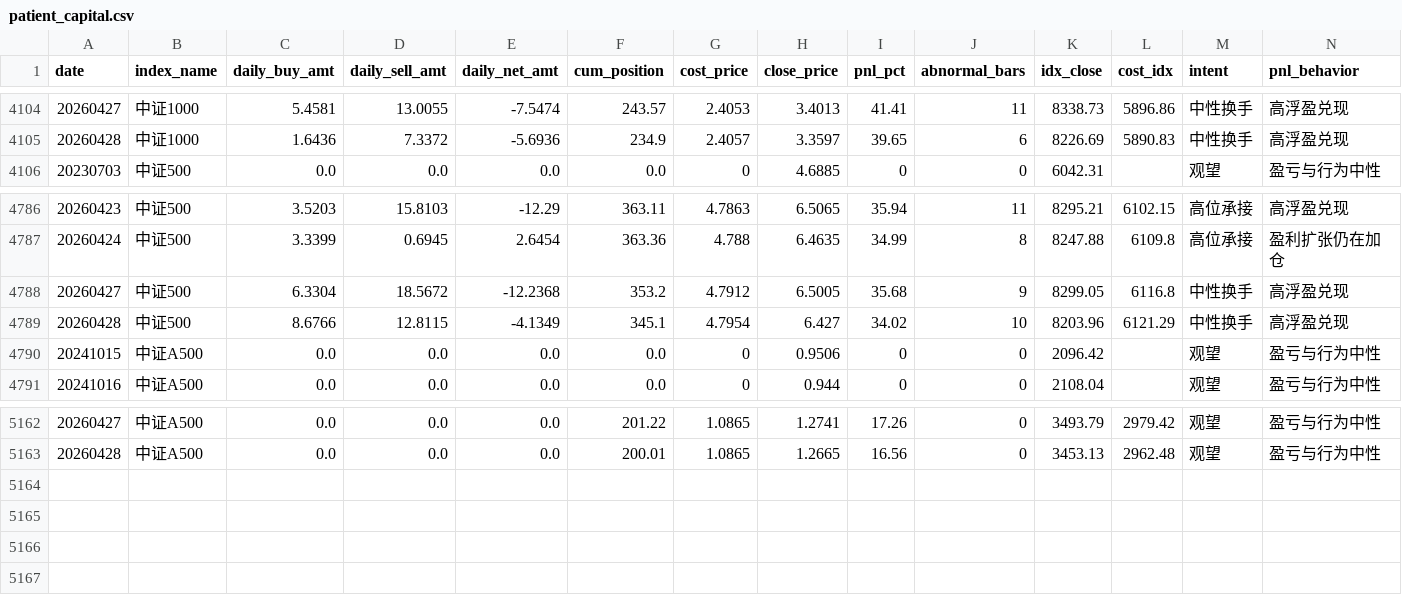
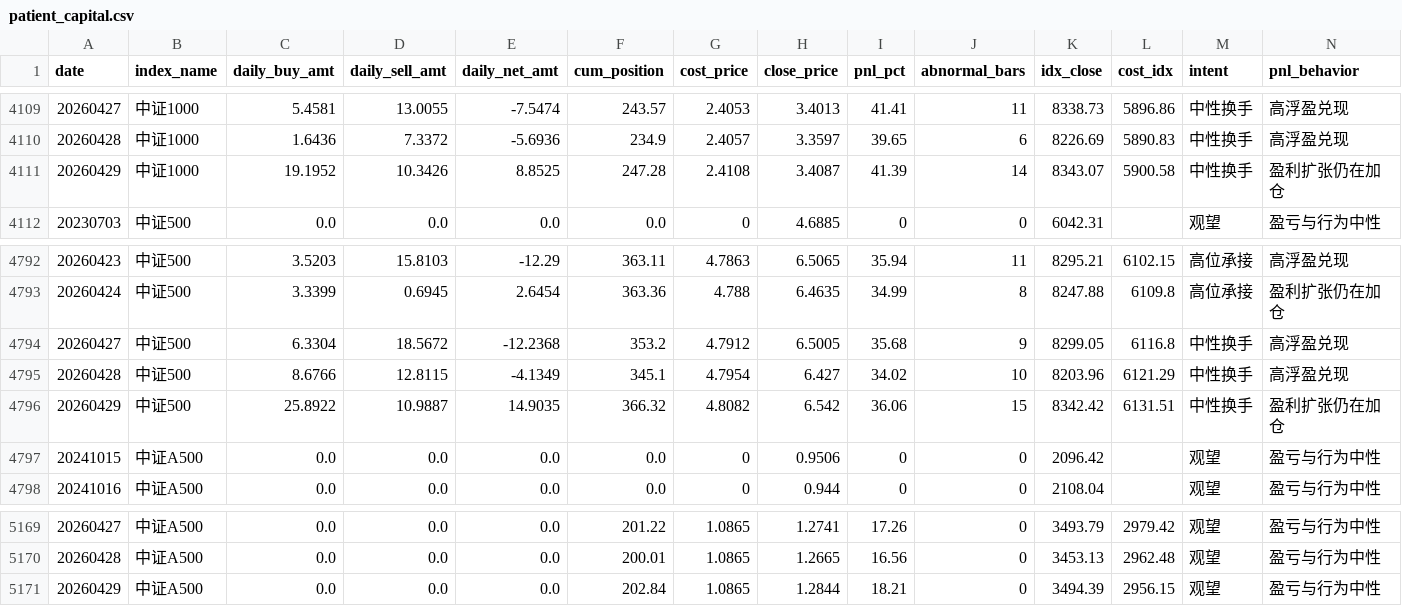
Before and after one commit to byihuang-max/spread-dashboard, a CSV file: micro_flow/patient_capital/patient_capital.csv, drawn as a sheet; only a part is shown, gaps mark what is left out; rows hold the shown columns only; the diff covers the shown part only; the diff names each change by its address in the sheet, - before the commit and + after, or states it on an @@ line.

```diff
--- a/micro_flow/patient_capital/patient_capital.csv
+++ b/micro_flow/patient_capital/patient_capital.csv
+row 4111: 20260429 | 中证1000 | 19.1952 | 10.3426 | 8.8525 | 247.28 | 2.4108 | 3.4087 | 41.39 | 14 | 8343.07 | 5900.58 | 中性换手 | 盈利扩张仍在加仓
+row 4796: 20260429 | 中证500 | 25.8922 | 10.9887 | 14.9035 | 366.32 | 4.8082 | 6.542 | 36.06 | 15 | 8342.42 | 6131.51 | 中性换手 | 盈利扩张仍在加仓
+row 5171: 20260429 | 中证A500 | 0.0 | 0.0 | 0.0 | 202.84 | 1.0865 | 1.2844 | 18.21 | 0 | 3494.39 | 2956.15 | 观望 | 盈亏与行为中性
```
Also changed, not shown: 5 added rows elsewhere in this file, env_fit/momentum_stock/limit_index/seal_spread/seal_spread.csv, env_fit/momentum_stock/momentum_raw.csv, 22 other files.
